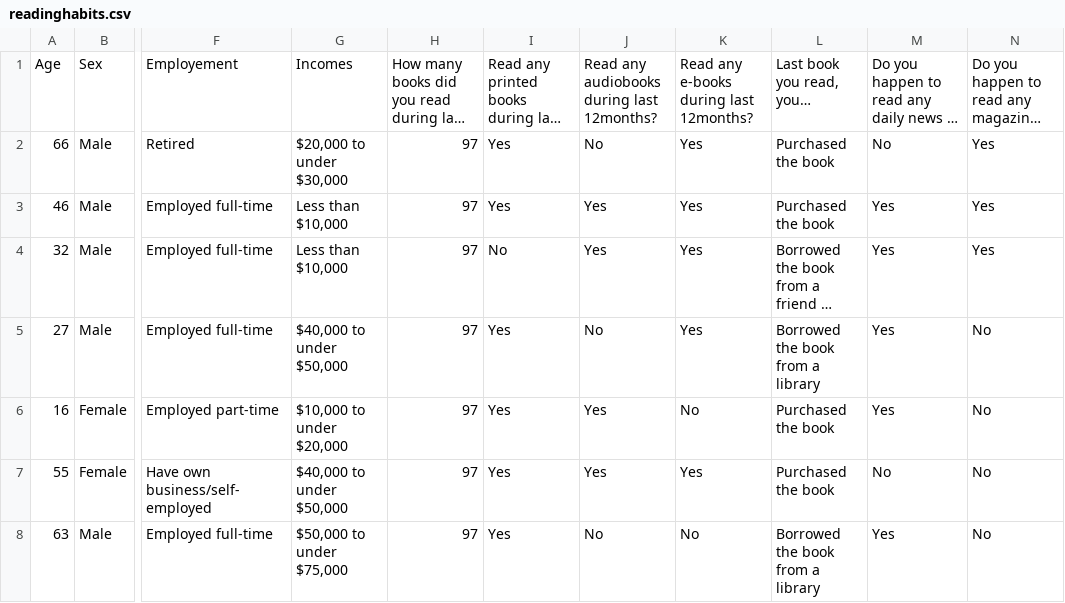
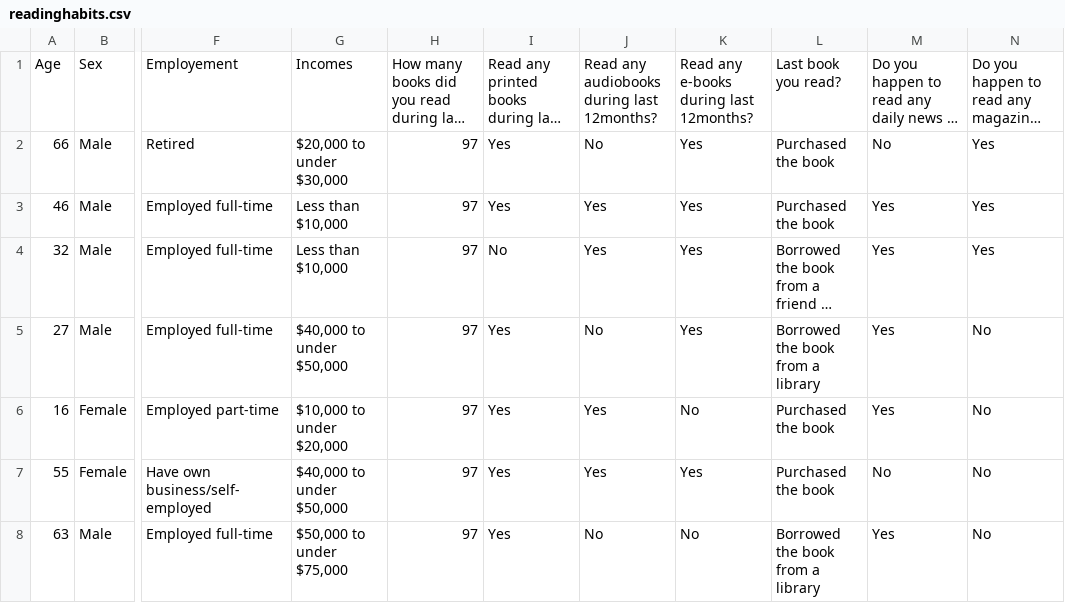
Before and after one commit to Bus-tech/Practice, a CSV file: readinghabits.csv, drawn as a sheet; only a part is shown, gaps mark what is left out; long unchanged cells end in …; the diff names each change by its address in the sheet, - before the commit and + after, or states it on an @@ line.

Commit message:
Fixed commit problems readinghabits.csv

```diff
--- a/readinghabits.csv
+++ b/readinghabits.csv
-L1: Last book you read, you…
+L1: Last book you read?
```
